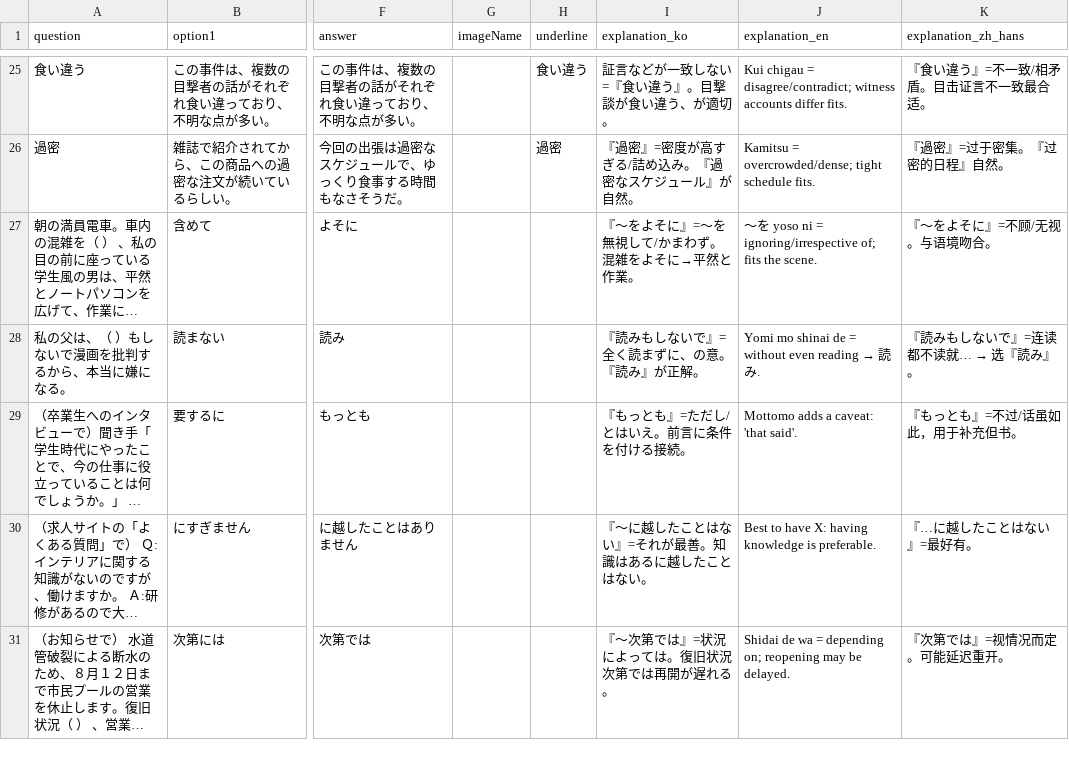
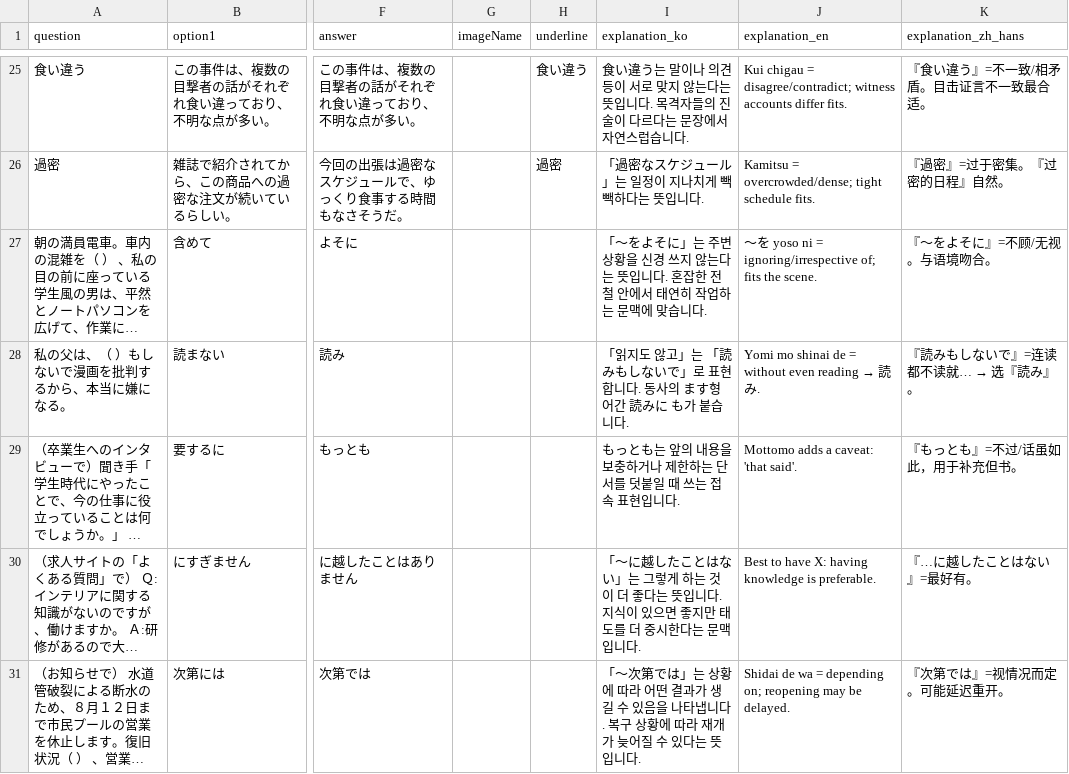
Before and after one commit to Jamminssssss/JLPTN1, a CSV file: N1TestApp/Resources/jlptn1_reading_set2.csv, drawn as a sheet; only a part is shown, gaps mark what is left out; long unchanged cells end in …; the diff covers the shown part only; the diff names each change by its address in the sheet, - before the commit and + after, or states it on an @@ line.

```diff
--- a/N1TestApp/Resources/jlptn1_reading_set2.csv
+++ b/N1TestApp/Resources/jlptn1_reading_set2.csv
-I25 (explanation_ko): 証言などが一致しない=『食い違う』。目撃談が食い違う、が適切。
+I25 (explanation_ko): 食い違う는 말이나 의견 등이 서로 맞지 않는다는 뜻입니다. 목격자들의 진술이 다르다는 문장에서 자연스럽습니다.
-I26 (explanation_ko): 『過密』=密度が高すぎる/詰め込み。『過密なスケジュール』が自然。
+I26 (explanation_ko): 「過密なスケジュール」는 일정이 지나치게 빽빽하다는 뜻입니다.
-I27 (explanation_ko): 『〜をよそに』=〜を無視して/かまわず。混雑をよそに→平然と作業。
+I27 (explanation_ko): 「〜をよそに」는 주변 상황을 신경 쓰지 않는다는 뜻입니다. 혼잡한 전철 안에서 태연히 작업하는 문맥에 맞습니다.
-I28 (explanation_ko): 『読みもしないで』=全く読まずに、の意。『読み』が正解。
+I28 (explanation_ko): 「읽지도 않고」는 「読みもしないで」로 표현합니다. 동사의 ます형 어간 読みに も가 붙습니다.
-I29 (explanation_ko): 『もっとも』=ただし/とはいえ。前言に条件を付ける接続。
+I29 (explanation_ko): もっとも는 앞의 내용을 보충하거나 제한하는 단서를 덧붙일 때 쓰는 접속 표현입니다.
-I30 (explanation_ko): 『〜に越したことはない』=それが最善。知識はあるに越したことはない。
+I30 (explanation_ko): 「〜に越したことはない」는 그렇게 하는 것이 더 좋다는 뜻입니다. 지식이 있으면 좋지만 태도를 더 중시한다는 문맥입니다.
-I31 (explanation_ko): 『〜次第では』=状況によっては。復旧状況次第では再開が遅れる。
+I31 (explanation_ko): 「〜次第では」는 상황에 따라 어떤 결과가 생길 수 있음을 나타냅니다. 복구 상황에 따라 재개가 늦어질 수 있다는 뜻입니다.
```
Also changed, not shown: 77 edited cells elsewhere in this file, N1TestApp/Resources/jlptn1_audio_set3.csv, N1TestApp/Resources/jlptn1_audio_set4.csv, 19 other files.
